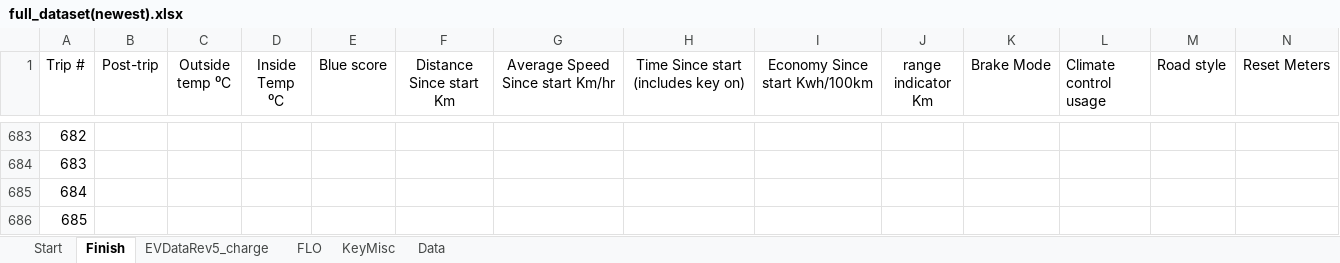
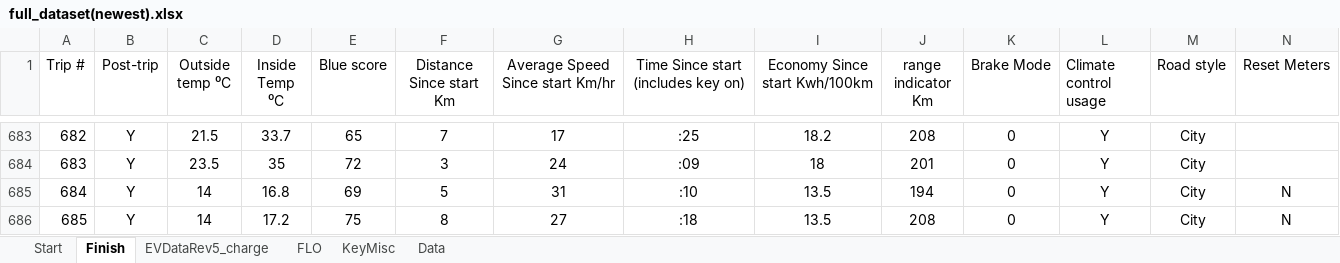
Before and after one commit to cdmoss/EV-Dashboard, an Excel workbook: Data/vehicle data/newest/full_dataset(newest).xlsx, sheet Finish, drawn as a sheet; only a part is shown, gaps mark what is left out; values as stored, in another font and other column widths than the file's, no borders; 1 other sheet too large or unreadable and not compared; the diff covers the shown part only; the diff names each change by its address in the sheet, - before the commit and + after, or states it on an @@ line.

```diff
--- a/Data/vehicle data/newest/full_dataset(newest).xlsx (sheet Finish)
+++ b/Data/vehicle data/newest/full_dataset(newest).xlsx (sheet Finish)
-B683:B686 (Post-trip): (empty)
+B683:B686 (Post-trip): Y
-C683 (Outside temp ⁰C): (empty)
+C683 (Outside temp ⁰C): 21.5
-D683 (Inside Temp ⁰C): (empty)
+D683 (Inside Temp ⁰C): 33.7
-E683 (Blue score): (empty)
+E683 (Blue score): 65
-F683 (Distance Since start Km): (empty)
+F683 (Distance Since start Km): 7
-G683 (Average Speed Since start Km/hr): (empty)
+G683 (Average Speed Since start Km/hr): 17
-H683: (empty)
+H683: :25
-I683 (Economy Since start Kwh/100km): (empty)
+I683 (Economy Since start Kwh/100km): 18.2
-J683 (range indicator Km): (empty)
+J683 (range indicator Km): 208
-K683:K686 (Brake Mode): (empty)
+K683:K686 (Brake Mode): 0
-L683:L686 (Climate control usage): (empty)
+L683:L686 (Climate control usage): Y
-M683:M686 (Road style): (empty)
+M683:M686 (Road style): City
-C684 (Outside temp ⁰C): (empty)
+C684 (Outside temp ⁰C): 23.5
-D684 (Inside Temp ⁰C): (empty)
+D684 (Inside Temp ⁰C): 35
-E684 (Blue score): (empty)
+E684 (Blue score): 72
-F684 (Distance Since start Km): (empty)
+F684 (Distance Since start Km): 3
-G684 (Average Speed Since start Km/hr): (empty)
+G684 (Average Speed Since start Km/hr): 24
-H684: (empty)
+H684: :09
-I684 (Economy Since start Kwh/100km): (empty)
+I684 (Economy Since start Kwh/100km): 18
-J684 (range indicator Km): (empty)
+J684 (range indicator Km): 201
-C685:C686 (Outside temp ⁰C): (empty)
+C685:C686 (Outside temp ⁰C): 14
-D685 (Inside Temp ⁰C): (empty)
+D685 (Inside Temp ⁰C): 16.8
-E685 (Blue score): (empty)
+E685 (Blue score): 69
-F685 (Distance Since start Km): (empty)
+F685 (Distance Since start Km): 5
-G685 (Average Speed Since start Km/hr): (empty)
+G685 (Average Speed Since start Km/hr): 31
-H685: (empty)
+H685: :10
-I685:I686 (Economy Since start Kwh/100km): (empty)
+I685:I686 (Economy Since start Kwh/100km): 13.5
-J685 (range indicator Km): (empty)
+J685 (range indicator Km): 194
-N685:N686 (Reset Meters): (empty)
+N685:N686 (Reset Meters): N
-D686 (Inside Temp ⁰C): (empty)
+D686 (Inside Temp ⁰C): 17.2
-E686 (Blue score): (empty)
+E686 (Blue score): 75
-F686 (Distance Since start Km): (empty)
+F686 (Distance Since start Km): 8
-G686 (Average Speed Since start Km/hr): (empty)
+G686 (Average Speed Since start Km/hr): 27
-H686: (empty)
+H686: :18
-J686 (range indicator Km): (empty)
+J686 (range indicator Km): 208
```
Also changed, not shown: 182 edited cells elsewhere in this sheet, sheet EVDataRev5_charge, 1 other file.
